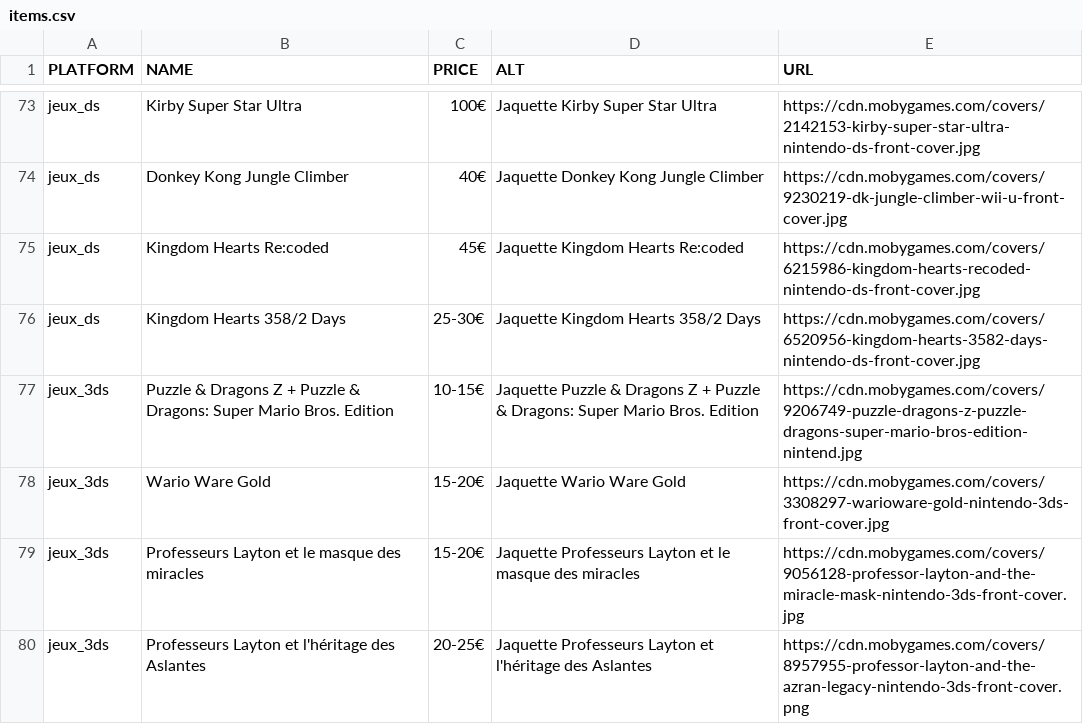
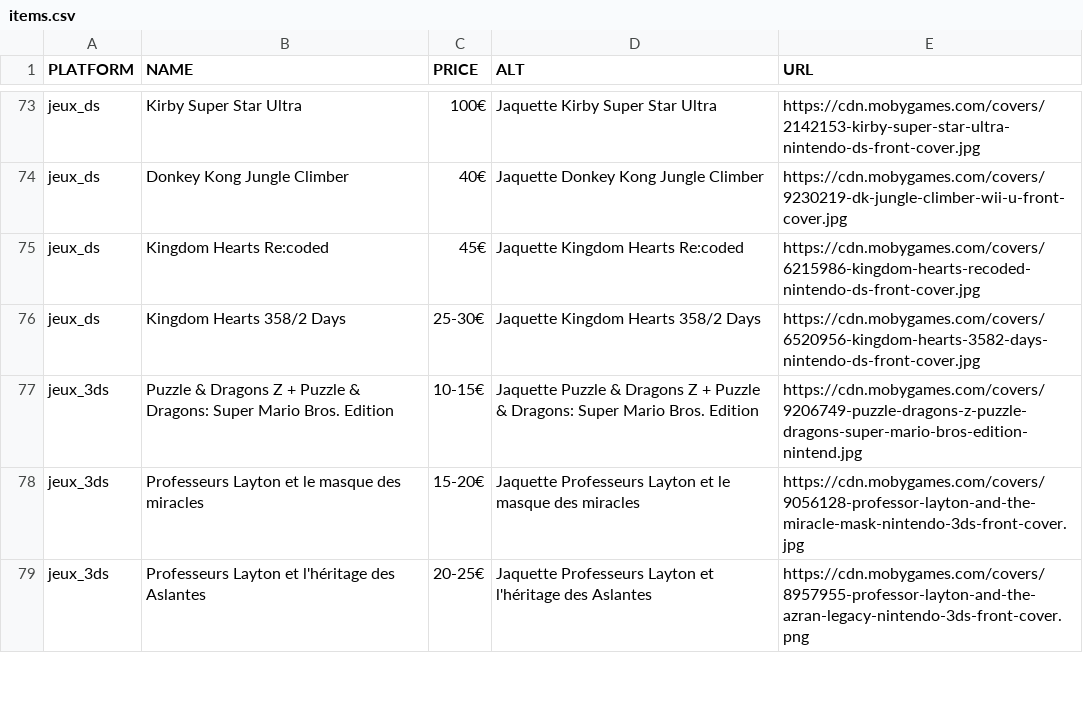
Before and after one commit to Matbaldi/Listes, a CSV file: assets/csv/items.csv, drawn as a sheet; only a part is shown, gaps mark what is left out.

Commit message:
Update items.csv

```diff
--- a/assets/csv/items.csv
+++ b/assets/csv/items.csv
@@ -77,3 +77,2 @@ jeux_ds,Kingdom Hearts 358/2 Days,25-30€,Jaquette Kingdom Hearts 358/2 Days,ht
 jeux_3ds,Puzzle & Dragons Z + Puzzle & Dragons: Super Mario Bros. Edition,10-15€,Jaquette Puzzle & Dragons Z + Puzzle & Dragons: Super Mario Bros. Edition,https://cdn.mobygames.com/covers/9206749-puzzle-dragons-z-puzzle-dragons-super-mario-bros-edition-nintend.jpg
-jeux_3ds,Wario Ware Gold,15-20€,Jaquette Wario Ware Gold,https://cdn.mobygames.com/covers/3308297-warioware-gold-nintendo-3ds-front-cover.jpg
 jeux_3ds,Professeurs Layton et le masque des miracles,15-20€,Jaquette Professeurs Layton et le masque des miracles,https://cdn.mobygames.com/covers/9056128-professor-layton-and-the-miracle-mask-nintendo-3ds-front-cover.jpg
```
